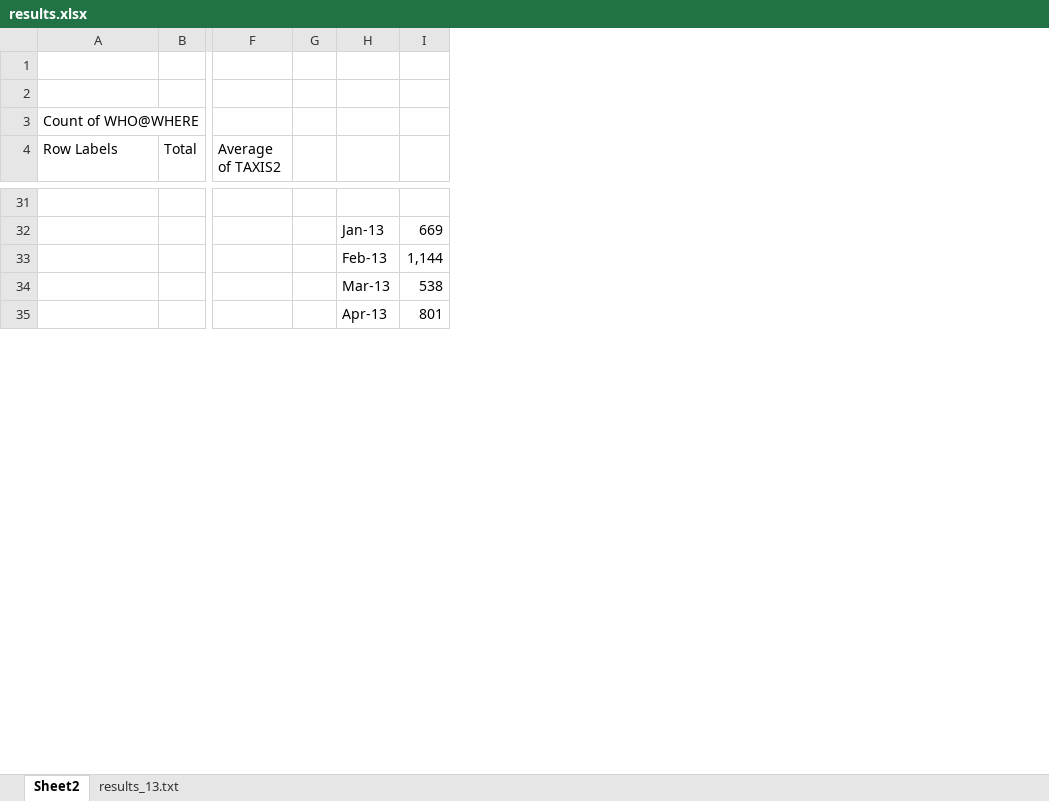
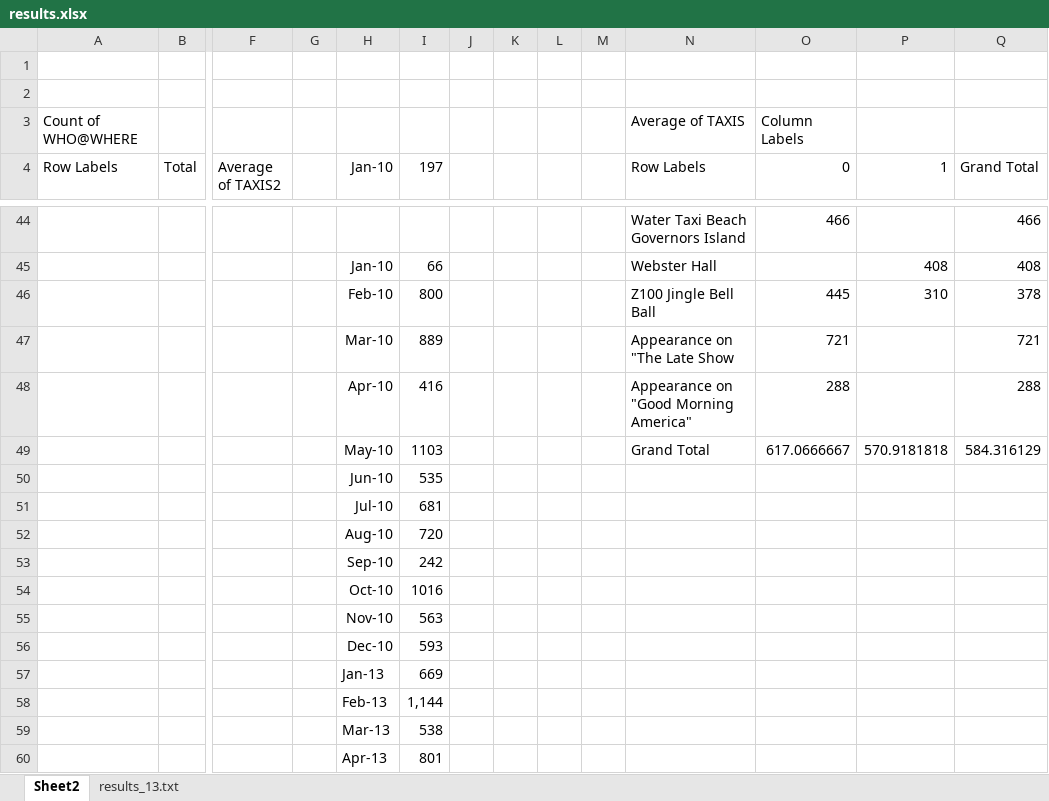
Before and after one commit to hectorsalvador/123bigdata, an Excel workbook: concerts/results/results.xlsx, sheet Sheet2, drawn as a sheet; only a part is shown, gaps mark what is left out; values as stored, in another font and other column widths than the file's, no borders; charts and pictures not drawn; addresses are those after the commit; rows hold the shown columns only; the diff covers the shown part only; the diff names each change by its address in the sheet, - before the commit and + after, or states it on an @@ line.

```diff
--- a/concerts/results/results.xlsx (sheet Sheet2)
+++ b/concerts/results/results.xlsx (sheet Sheet2)
+column J, empty
+column K, empty
+column L, empty
+column M, empty
+column N (Row Labels), row 3: Average of TAXIS; row 44: Water Taxi Beach Governors Island
+column O (0), row 3: Column Labels; row 44: 466
+column P (1), empty
+column Q (Grand Total), row 44: 466
-H4: (empty)
+H4: Jan-10
-I4: (empty)
+I4: 197
-row 44: (empty)
+row 44:  |  |  |  |  |  |  |  |  |  | Water Taxi Beach Governors Island | 466 |  | 466
+row 45:  |  |  |  | Jan-10 | 66 |  |  |  |  | Webster Hall |  | 408 | 408
+row 46:  |  |  |  | Feb-10 | 800 |  |  |  |  | Z100 Jingle Bell Ball | 445 | 310 | 378
+row 47:  |  |  |  | Mar-10 | 889 |  |  |  |  | Appearance on "The Late Show | 721 |  | 721
+row 48:  |  |  |  | Apr-10 | 416 |  |  |  |  | Appearance on "Good Morning America" | 288 |  | 288
+row 49:  |  |  |  | May-10 | 1103 |  |  |  |  | Grand Total | 617.0666667 | 570.9181818 | 584.316129
+row 50:  |  |  |  | Jun-10 | 535
+row 51:  |  |  |  | Jul-10 | 681
+row 52:  |  |  |  | Aug-10 | 720
+row 53:  |  |  |  | Sep-10 | 242
+row 54:  |  |  |  | Oct-10 | 1016
+row 55:  |  |  |  | Nov-10 | 563
+row 56:  |  |  |  | Dec-10 | 593
```
Also changed, not shown: 14 added rows, 1 removed row, 50 edited cells and cell formats elsewhere in this sheet, sheet results_13.txt, charts or pictures, 8 other files.
